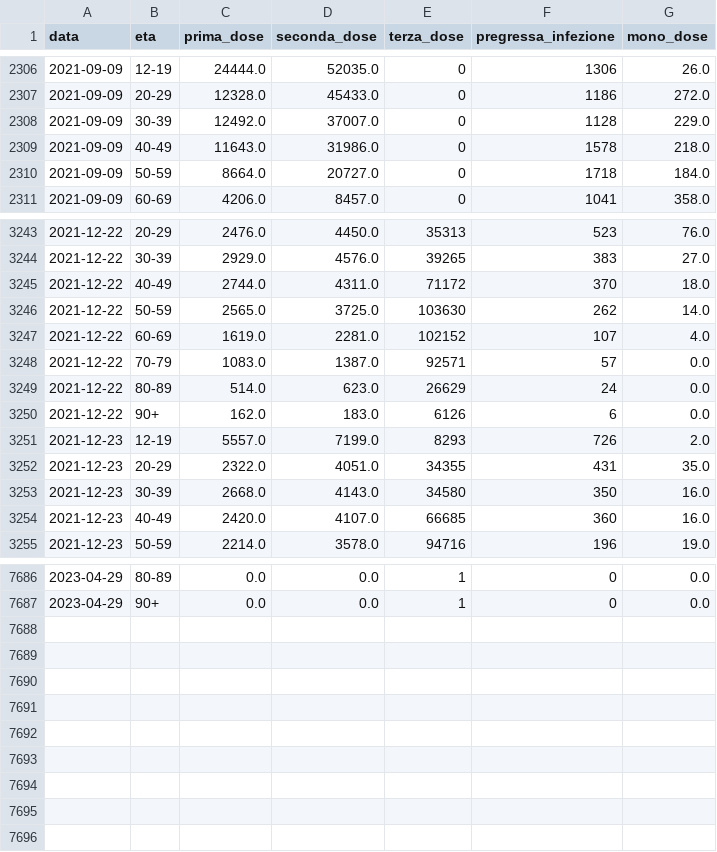
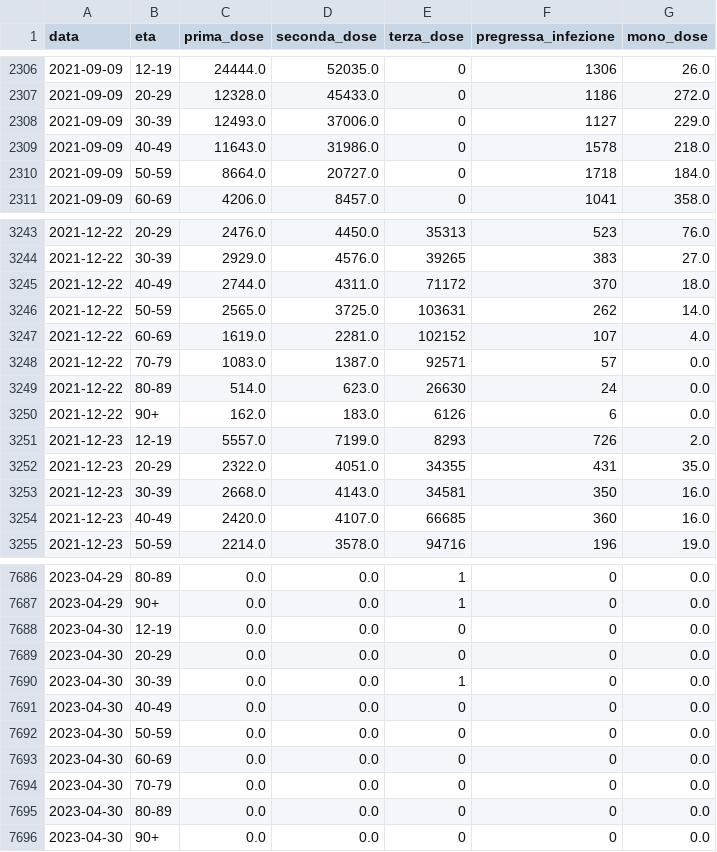
Before and after one commit to nicoparo/epiMOX_data, a CSV file: data/vaccines_age.csv, drawn as a sheet; only a part is shown, gaps mark what is left out; the diff covers the shown part only.

```diff
--- a/data/vaccines_age.csv
+++ b/data/vaccines_age.csv
@@ -2307,3 +2307,3 @@ data,eta,prima_dose,seconda_dose,terza_dose,pregressa_infezione,mono_dose
 2021-09-09,20-29,12328.0,45433.0,0,1186,272.0
-2021-09-09,30-39,12492.0,37007.0,0,1128,229.0
+2021-09-09,30-39,12493.0,37006.0,0,1127,229.0
 2021-09-09,40-49,11643.0,31986.0,0,1578,218.0
@@ -3245,6 +3245,6 @@ data,eta,prima_dose,seconda_dose,terza_dose,pregressa_infezione,mono_dose
 2021-12-22,40-49,2744.0,4311.0,71172,370,18.0
-2021-12-22,50-59,2565.0,3725.0,103630,262,14.0
+2021-12-22,50-59,2565.0,3725.0,103631,262,14.0
 2021-12-22,60-69,1619.0,2281.0,102152,107,4.0
 2021-12-22,70-79,1083.0,1387.0,92571,57,0.0
-2021-12-22,80-89,514.0,623.0,26629,24,0.0
+2021-12-22,80-89,514.0,623.0,26630,24,0.0
 2021-12-22,90+,162.0,183.0,6126,6,0.0
@@ -3252,3 +3252,3 @@ data,eta,prima_dose,seconda_dose,terza_dose,pregressa_infezione,mono_dose
 2021-12-23,20-29,2322.0,4051.0,34355,431,35.0
-2021-12-23,30-39,2668.0,4143.0,34580,350,16.0
+2021-12-23,30-39,2668.0,4143.0,34581,350,16.0
 2021-12-23,40-49,2420.0,4107.0,66685,360,16.0
@@ -7687 +7687,10 @@ data,eta,prima_dose,seconda_dose,terza_dose,pregressa_infezione,mono_dose
 2023-04-29,90+,0.0,0.0,1,0,0.0
+2023-04-30,12-19,0.0,0.0,0,0,0.0
+2023-04-30,20-29,0.0,0.0,0,0,0.0
+2023-04-30,30-39,0.0,0.0,1,0,0.0
+2023-04-30,40-49,0.0,0.0,0,0,0.0
+2023-04-30,50-59,0.0,0.0,0,0,0.0
+2023-04-30,60-69,0.0,0.0,0,0,0.0
+2023-04-30,70-79,0.0,0.0,0,0,0.0
+2023-04-30,80-89,0.0,0.0,0,0,0.0
+2023-04-30,90+,0.0,0.0,0,0,0.0
```
Also changed, not shown: 17 edited cells elsewhere in this file, data/vaccini_regioni/Calabria.csv, data/vaccini_regioni/Campania.csv, 19 other files.
